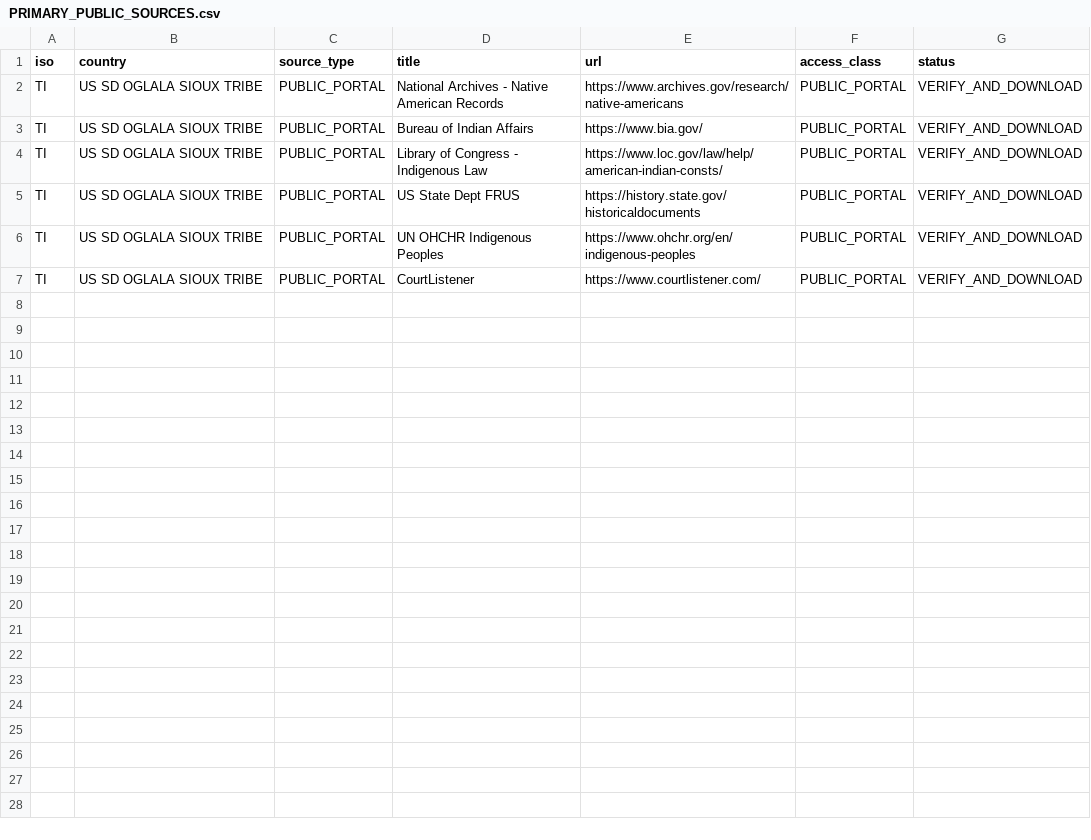
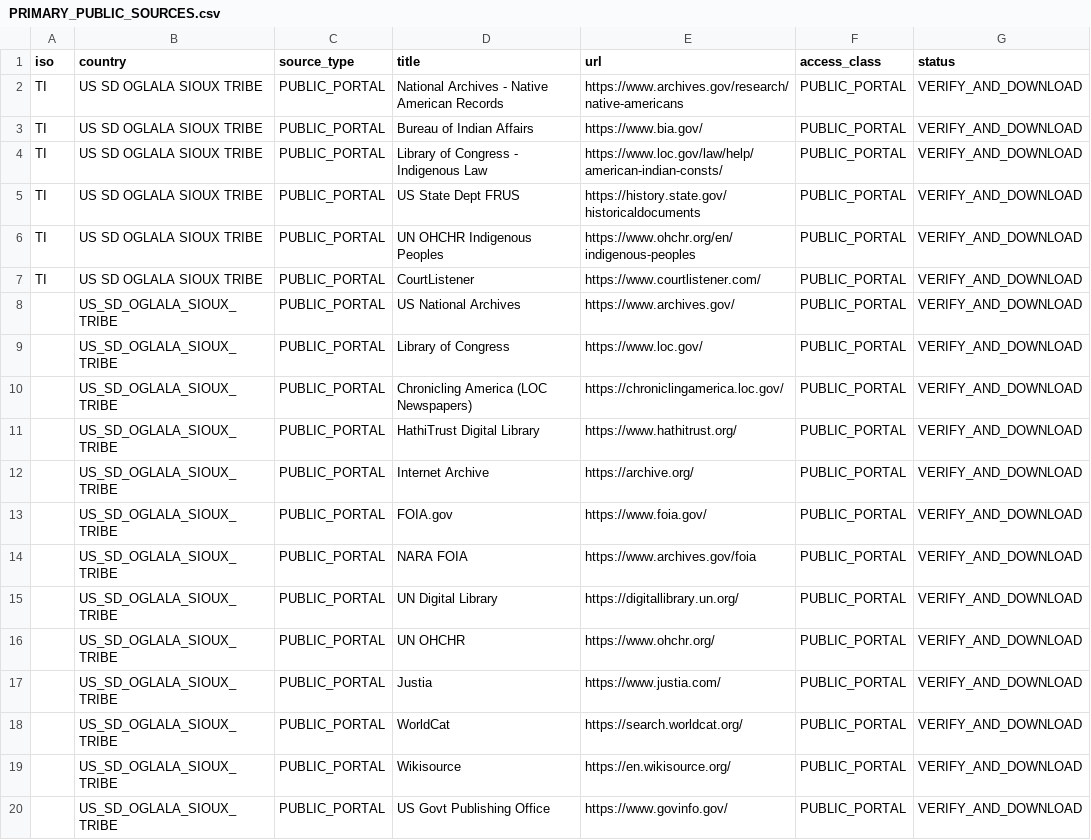
Before and after one commit to GlobalRestitutionAlliance/turtle-island-us-sd-oglala-sioux-tribe-master-litigation, a CSV file: 03_Evidentiary_Exhibits/PRIMARY_PUBLIC_SOURCES.csv, drawn as a sheet; the diff names each change by its address in the sheet, - before the commit and + after, or states it on an @@ line.

Commit message:
Expand primary public source registries (Batch 2)

```diff
--- a/03_Evidentiary_Exhibits/PRIMARY_PUBLIC_SOURCES.csv
+++ b/03_Evidentiary_Exhibits/PRIMARY_PUBLIC_SOURCES.csv
+row 8:  | US_SD_OGLALA_SIOUX_TRIBE | PUBLIC_PORTAL | US National Archives | https://www.archives.gov/ | PUBLIC_PORTAL | VERIFY_AND_DOWNLOAD
+row 9:  | US_SD_OGLALA_SIOUX_TRIBE | PUBLIC_PORTAL | Library of Congress | https://www.loc.gov/ | PUBLIC_PORTAL | VERIFY_AND_DOWNLOAD
+row 10:  | US_SD_OGLALA_SIOUX_TRIBE | PUBLIC_PORTAL | Chronicling America (LOC Newspapers) | https://chroniclingamerica.loc.gov/ | PUBLIC_PORTAL | VERIFY_AND_DOWNLOAD
+row 11:  | US_SD_OGLALA_SIOUX_TRIBE | PUBLIC_PORTAL | HathiTrust Digital Library | https://www.hathitrust.org/ | PUBLIC_PORTAL | VERIFY_AND_DOWNLOAD
+row 12:  | US_SD_OGLALA_SIOUX_TRIBE | PUBLIC_PORTAL | Internet Archive | https://archive.org/ | PUBLIC_PORTAL | VERIFY_AND_DOWNLOAD
+row 13:  | US_SD_OGLALA_SIOUX_TRIBE | PUBLIC_PORTAL | FOIA.gov | https://www.foia.gov/ | PUBLIC_PORTAL | VERIFY_AND_DOWNLOAD
+row 14:  | US_SD_OGLALA_SIOUX_TRIBE | PUBLIC_PORTAL | NARA FOIA | https://www.archives.gov/foia | PUBLIC_PORTAL | VERIFY_AND_DOWNLOAD
+row 15:  | US_SD_OGLALA_SIOUX_TRIBE | PUBLIC_PORTAL | UN Digital Library | https://digitallibrary.un.org/ | PUBLIC_PORTAL | VERIFY_AND_DOWNLOAD
+row 16:  | US_SD_OGLALA_SIOUX_TRIBE | PUBLIC_PORTAL | UN OHCHR | https://www.ohchr.org/ | PUBLIC_PORTAL | VERIFY_AND_DOWNLOAD
+row 17:  | US_SD_OGLALA_SIOUX_TRIBE | PUBLIC_PORTAL | Justia | https://www.justia.com/ | PUBLIC_PORTAL | VERIFY_AND_DOWNLOAD
+row 18:  | US_SD_OGLALA_SIOUX_TRIBE | PUBLIC_PORTAL | WorldCat | https://search.worldcat.org/ | PUBLIC_PORTAL | VERIFY_AND_DOWNLOAD
+row 19:  | US_SD_OGLALA_SIOUX_TRIBE | PUBLIC_PORTAL | Wikisource | https://en.wikisource.org/ | PUBLIC_PORTAL | VERIFY_AND_DOWNLOAD
+row 20:  | US_SD_OGLALA_SIOUX_TRIBE | PUBLIC_PORTAL | US Govt Publishing Office | https://www.govinfo.gov/ | PUBLIC_PORTAL | VERIFY_AND_DOWNLOAD
```
Also changed, not shown: 2 other files.
